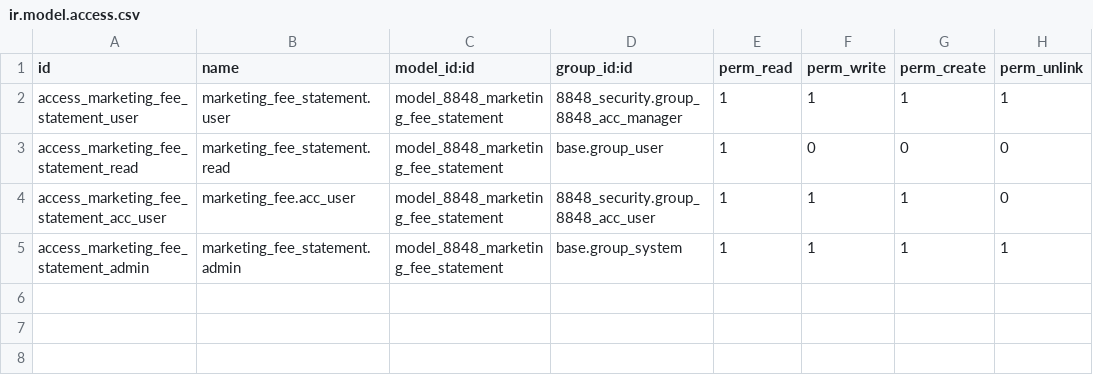
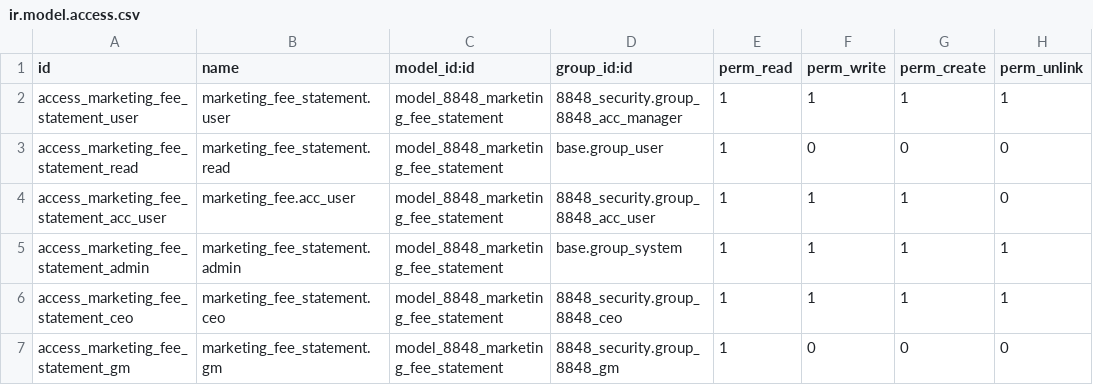
Before and after one commit to 8848momohouses-del/8848connect, a CSV file: 8848-connect-addons/8848_marketing_fee/security/ir.model.access.csv, drawn as a sheet; the diff names each change by its address in the sheet, - before the commit and + after, or states it on an @@ line.

```diff
--- a/8848-connect-addons/8848_marketing_fee/security/ir.model.access.csv
+++ b/8848-connect-addons/8848_marketing_fee/security/ir.model.access.csv
+row 6: access_marketing_fee_statement_ceo | marketing_fee_statement.ceo | model_8848_marketing_fee_statement | 8848_security.group_8848_ceo | 1 | 1 | 1 | 1
+row 7: access_marketing_fee_statement_gm | marketing_fee_statement.gm | model_8848_marketing_fee_statement | 8848_security.group_8848_gm | 1 | 0 | 0 | 0
```
Also changed, not shown: 8848-connect-addons/8848_delivery/security/ir.model.access.csv, 8848-connect-addons/8848_franchise/security/ir.model.access.csv, 4 other files.
